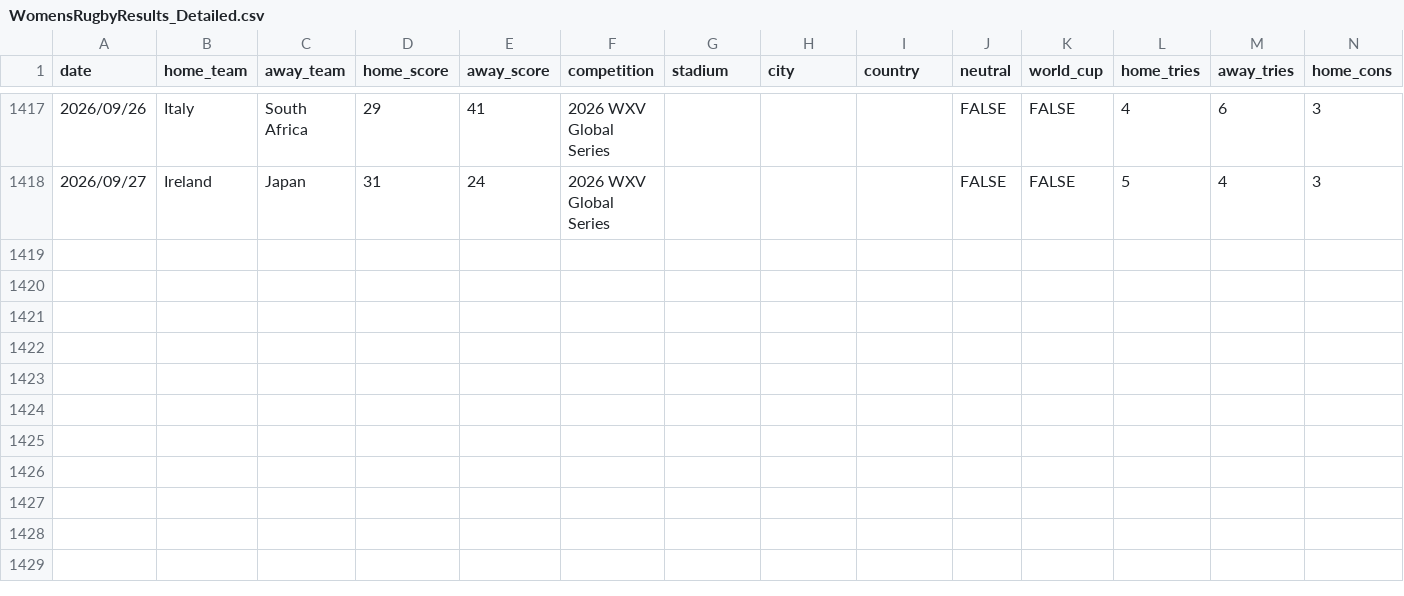
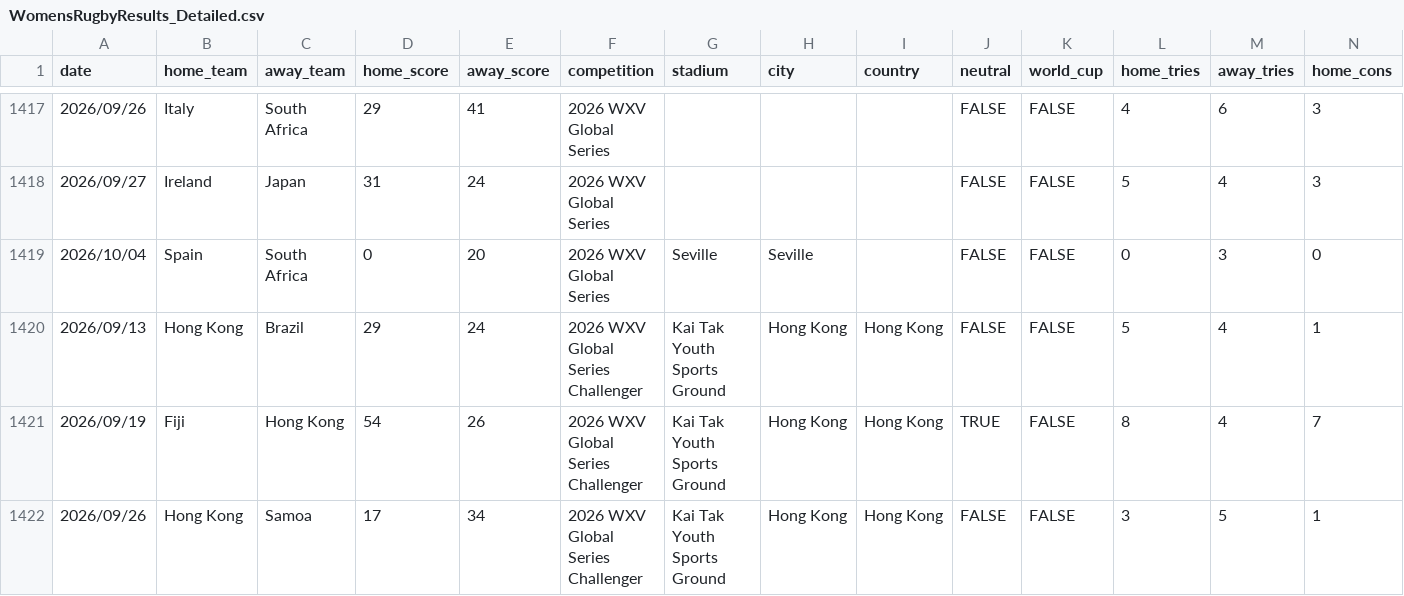
Before and after one commit to bfourie8495-arch/RugbyAnalysis.com, a CSV file: pipeline/WomensRugbyResults_Detailed.csv, drawn as a sheet; only a part is shown, gaps mark what is left out; rows hold the shown columns only; the diff names each change by its address in the sheet, - before the commit and + after, or states it on an @@ line.

```diff
--- a/pipeline/WomensRugbyResults_Detailed.csv
+++ b/pipeline/WomensRugbyResults_Detailed.csv
+row 1419: 2026/10/04 | Spain | South Africa | 0 | 20 | 2026 WXV Global Series | Seville | Seville |  | FALSE | FALSE | 0 | 3 | 0
+row 1420: 2026/09/13 | Hong Kong | Brazil | 29 | 24 | 2026 WXV Global Series Challenger | Kai Tak Youth Sports Ground | Hong Kong | Hong Kong | FALSE | FALSE | 5 | 4 | 1
+row 1421: 2026/09/19 | Fiji | Hong Kong | 54 | 26 | 2026 WXV Global Series Challenger | Kai Tak Youth Sports Ground | Hong Kong | Hong Kong | TRUE | FALSE | 8 | 4 | 7
+row 1422: 2026/09/26 | Hong Kong | Samoa | 17 | 34 | 2026 WXV Global Series Challenger | Kai Tak Youth Sports Ground | Hong Kong | Hong Kong | FALSE | FALSE | 3 | 5 | 1
```
Also changed, not shown: 14 other files.
